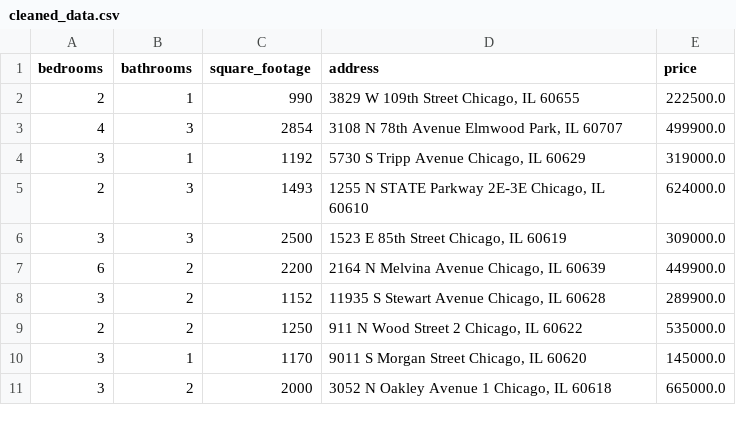
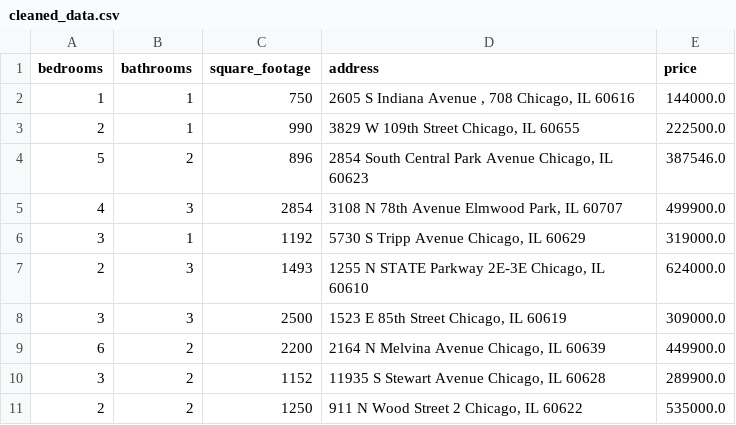
Before and after one commit to bilooo-web/webscraping_project_real_estate, a CSV file: cleaned_data.csv, drawn as a sheet; only a part is shown; the shorter side is filled out with more unchanged rows; the diff names each change by its address in the sheet, - before the commit and + after, or states it on an @@ line.

```diff
--- a/cleaned_data.csv
+++ b/cleaned_data.csv
+row 2: 1 | 1 | 750 | 2605 S Indiana Avenue , 708 Chicago, IL 60616 | 144000.0
+row 4: 5 | 2 | 896 | 2854 South Central Park Avenue Chicago, IL 60623 | 387546.0
```
Also changed, not shown: raw_data.csv.
